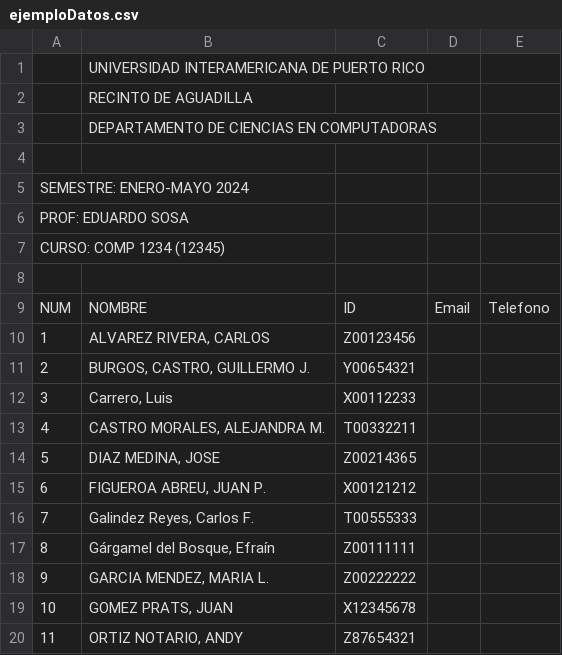
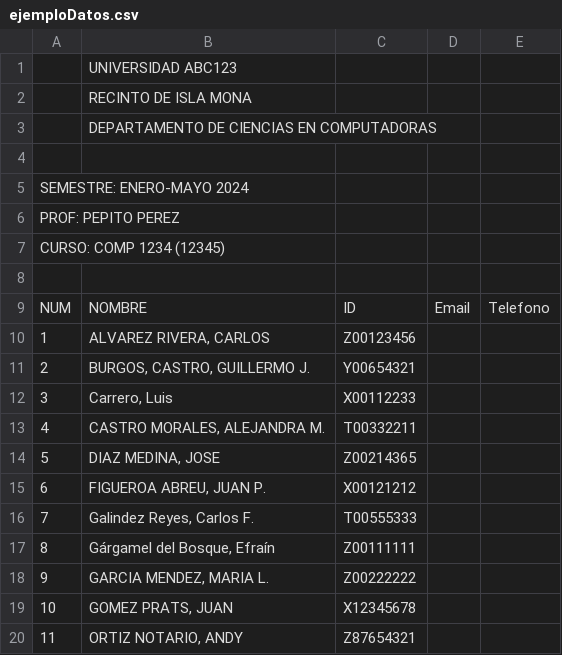
Before and after one commit to wakkoTheWarner/newProyectoTeam3, a CSV file: Resources/Output/ejemploDatos.csv, drawn as a sheet.

```diff
--- a/Resources/Output/ejemploDatos.csv
+++ b/Resources/Output/ejemploDatos.csv
@@ -1,3 +1,3 @@
-,UNIVERSIDAD INTERAMERICANA DE PUERTO RICO
-,RECINTO DE AGUADILLA
+,UNIVERSIDAD ABC123
+,RECINTO DE ISLA MONA
 ,DEPARTAMENTO DE CIENCIAS EN COMPUTADORAS
@@ -5,3 +5,3 @@
 SEMESTRE: ENERO-MAYO 2024
-PROF: EDUARDO SOSA
+PROF: PEPITO PEREZ
 CURSO: COMP 1234  (12345)
```
Also changed, not shown: 43 other files.
